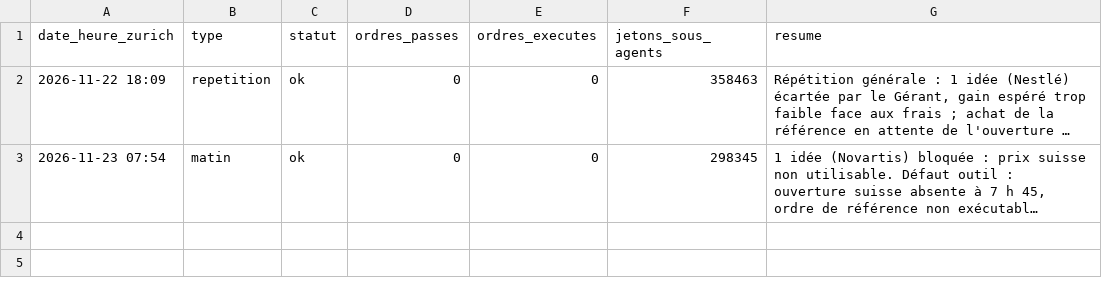
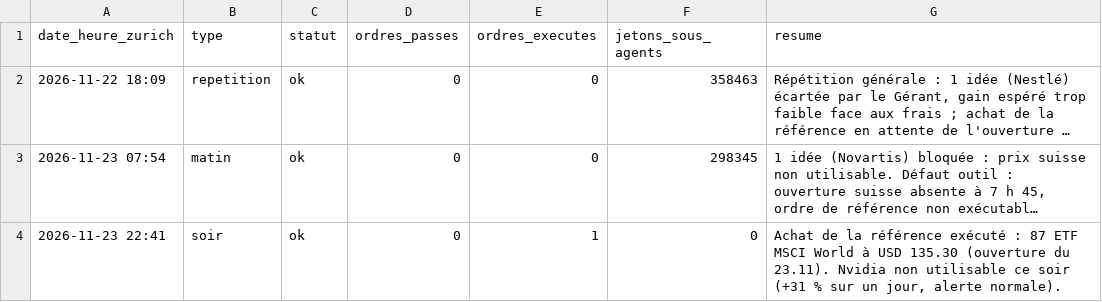
Before and after one commit to Tonio-27/trading, a CSV file: essai/routines.csv, drawn as a sheet; long unchanged cells end in …; the diff names each change by its address in the sheet, - before the commit and + after, or states it on an @@ line.

```diff
--- a/essai/routines.csv
+++ b/essai/routines.csv
+row 4: 2026-11-23 22:41 | soir | ok | 0 | 1 | 0 | Achat de la référence exécuté : 87 ETF MSCI World à USD 135.30 (ouverture du 23.11). Nvidia non utilisable ce soir (+31 % sur un jour, alerte normale).
```
Also changed, not shown: 5 other files.
